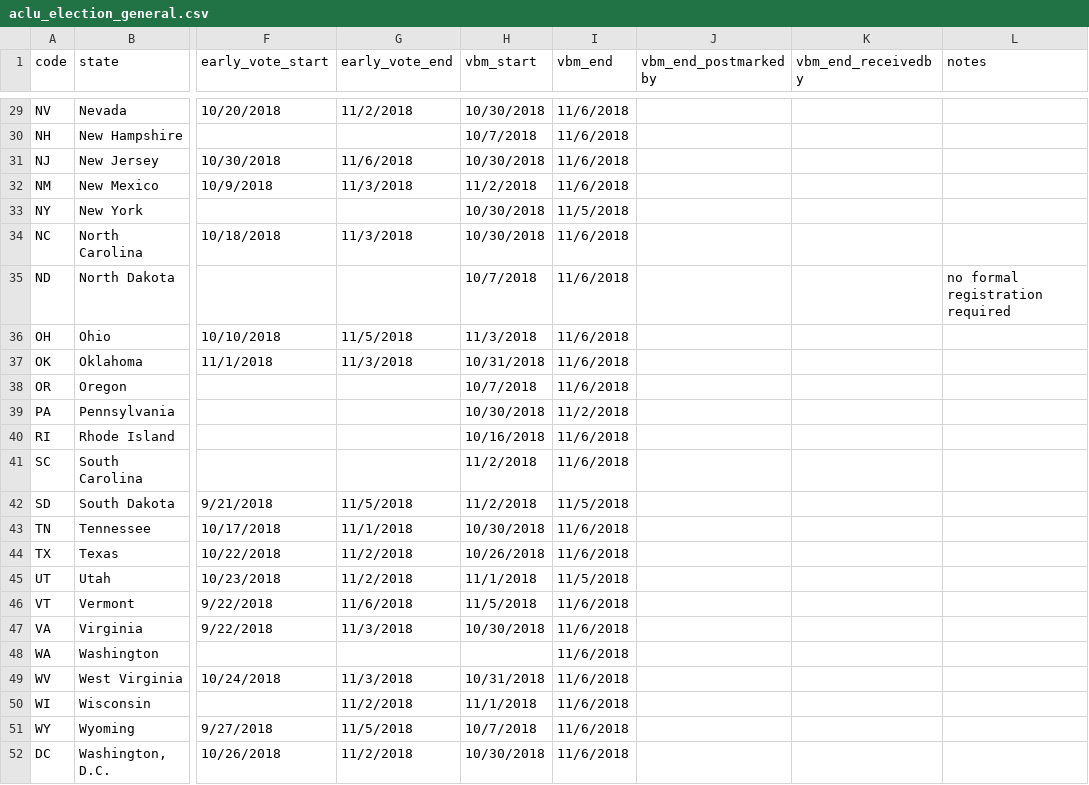
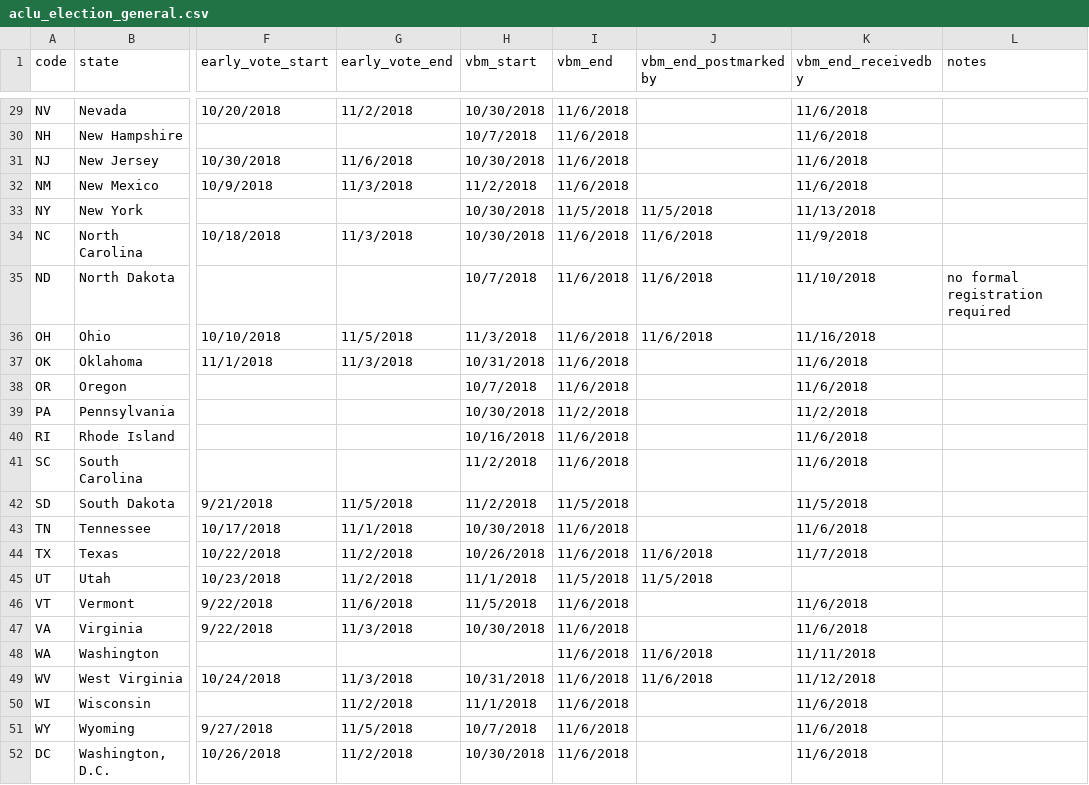
Before and after one commit to aclu-national/elections-api, a CSV file: sources/aclu/aclu_election_general.csv, drawn as a sheet; only a part is shown, gaps mark what is left out; the diff covers the shown part only; the diff names each change by its address in the sheet, - before the commit and + after, or states it on an @@ line.

```diff
--- a/sources/aclu/aclu_election_general.csv
+++ b/sources/aclu/aclu_election_general.csv
-K29:K32 (vbm_end_receivedby): (empty)
+K29:K32 (vbm_end_receivedby): 11/6/2018
-J33 (vbm_end_postmarkedby): (empty)
+J33 (vbm_end_postmarkedby): 11/5/2018
-K33 (vbm_end_receivedby): (empty)
+K33 (vbm_end_receivedby): 11/13/2018
-J34:J36 (vbm_end_postmarkedby): (empty)
+J34:J36 (vbm_end_postmarkedby): 11/6/2018
-K34 (vbm_end_receivedby): (empty)
+K34 (vbm_end_receivedby): 11/9/2018
-K35 (vbm_end_receivedby): (empty)
+K35 (vbm_end_receivedby): 11/10/2018
-K36 (vbm_end_receivedby): (empty)
+K36 (vbm_end_receivedby): 11/16/2018
-K37:K38 (vbm_end_receivedby): (empty)
+K37:K38 (vbm_end_receivedby): 11/6/2018
-K39 (vbm_end_receivedby): (empty)
+K39 (vbm_end_receivedby): 11/2/2018
-K40:K41 (vbm_end_receivedby): (empty)
+K40:K41 (vbm_end_receivedby): 11/6/2018
-K42 (vbm_end_receivedby): (empty)
+K42 (vbm_end_receivedby): 11/5/2018
-K43 (vbm_end_receivedby): (empty)
+K43 (vbm_end_receivedby): 11/6/2018
-J44 (vbm_end_postmarkedby): (empty)
+J44 (vbm_end_postmarkedby): 11/6/2018
-K44 (vbm_end_receivedby): (empty)
+K44 (vbm_end_receivedby): 11/7/2018
-J45 (vbm_end_postmarkedby): (empty)
+J45 (vbm_end_postmarkedby): 11/5/2018
-K46:K47 (vbm_end_receivedby): (empty)
+K46:K47 (vbm_end_receivedby): 11/6/2018
-J48:J49 (vbm_end_postmarkedby): (empty)
+J48:J49 (vbm_end_postmarkedby): 11/6/2018
-K48 (vbm_end_receivedby): (empty)
+K48 (vbm_end_receivedby): 11/11/2018
-K49 (vbm_end_receivedby): (empty)
+K49 (vbm_end_receivedby): 11/12/2018
-K50:K52 (vbm_end_receivedby): (empty)
+K50:K52 (vbm_end_receivedby): 11/6/2018
```
Also changed, not shown: 31 edited cells elsewhere in this file, 2 other files.
